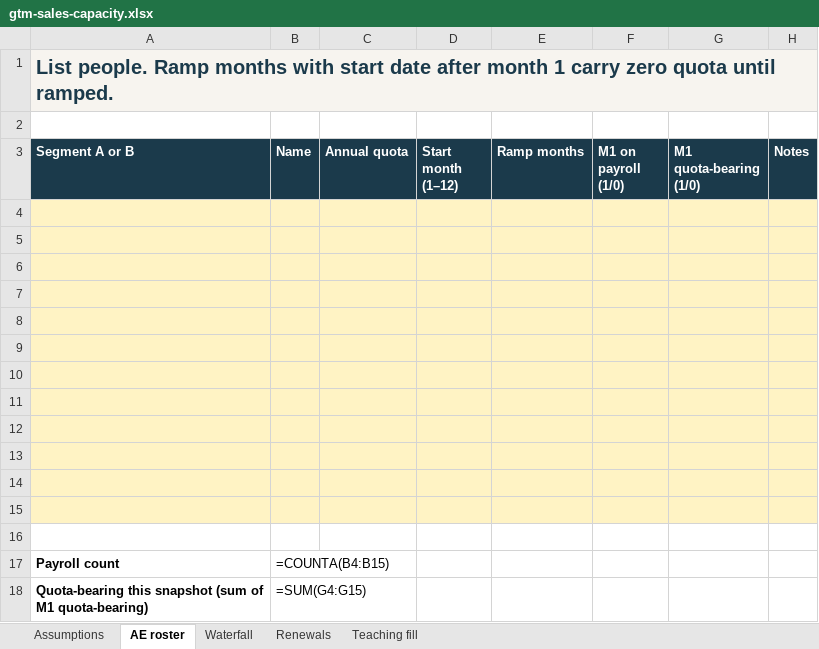
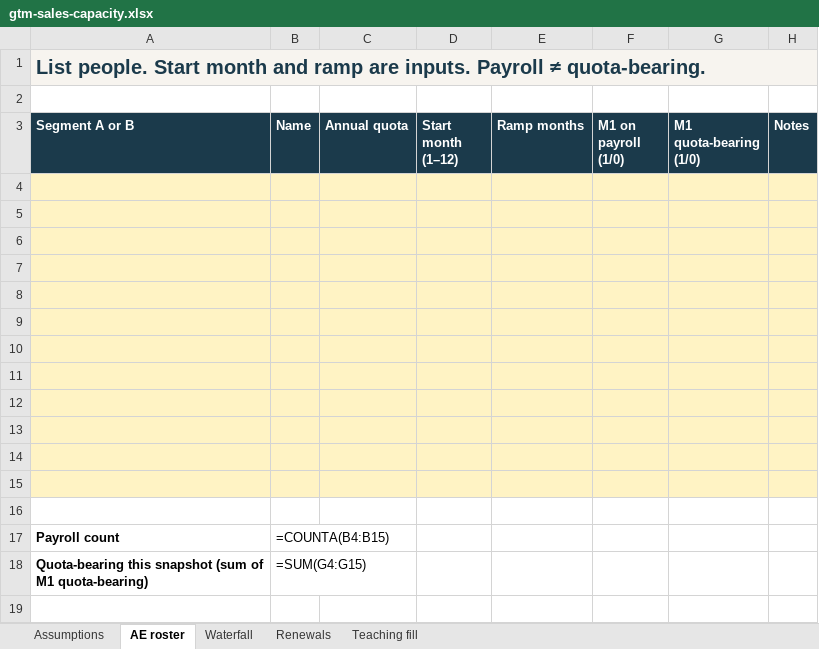
Before and after one commit to weilun88313/B2B-Playbook, an Excel workbook: templates/gtm-sales-capacity.xlsx, sheet AE roster, drawn as a sheet; values as stored, in another font and other column widths than the file's, no borders; formulas without a stored value are shown as written; the diff names each change by its address in the sheet, - before the commit and + after, or states it on an @@ line.

```diff
--- a/templates/gtm-sales-capacity.xlsx (sheet AE roster)
+++ b/templates/gtm-sales-capacity.xlsx (sheet AE roster)
-A1 (Segment A or B): List people. Ramp months with start date after month 1 carry zero quota until ramped.
+A1 (Segment A or B): List people. Start month and ramp are inputs. Payroll ≠ quota-bearing.
```
Also changed, not shown: templates/demo-scorecard.xlsx, templates/gtm-demand-plan.xlsx, 1 other file.
